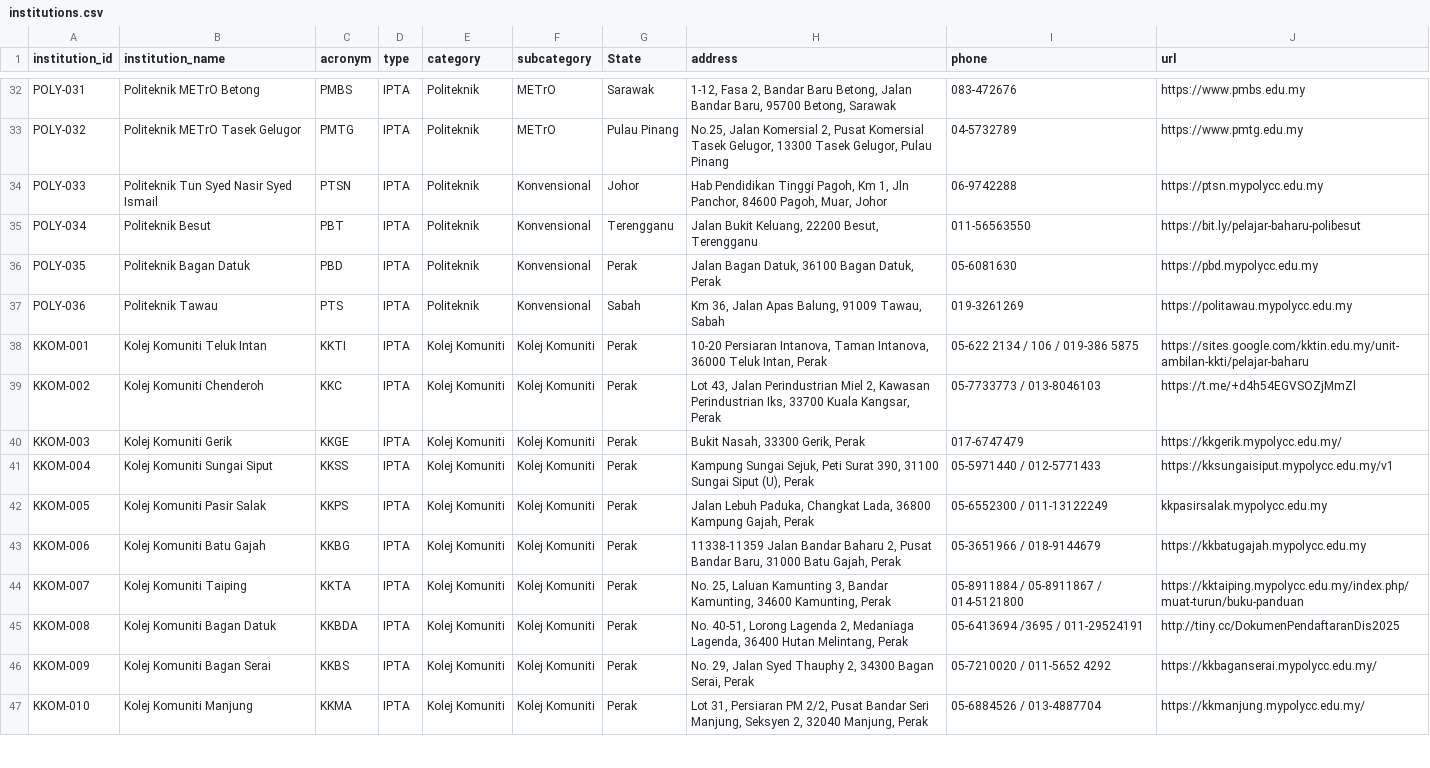
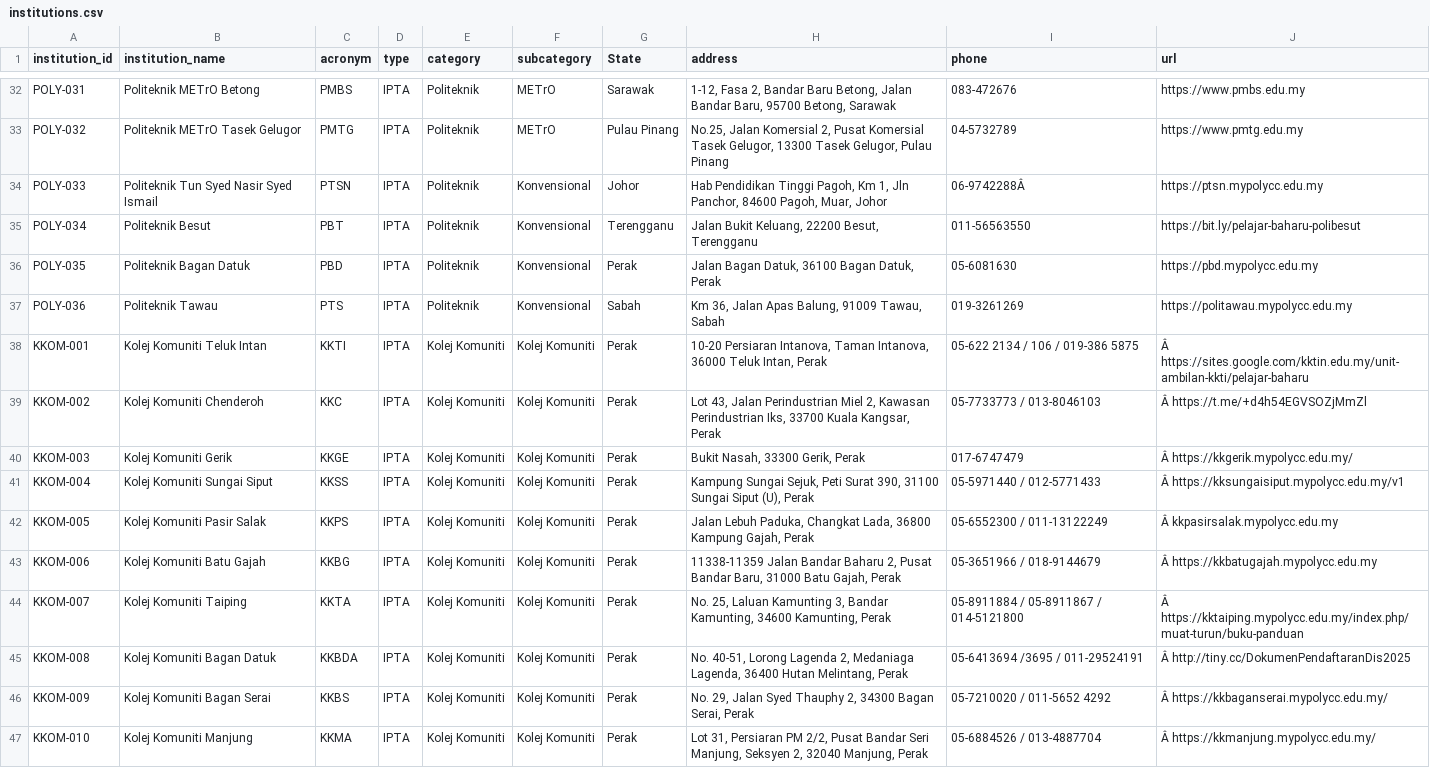
Before and after one commit to tamiliam/HalaTuju, a CSV file: data/institutions.csv, drawn as a sheet; only a part is shown, gaps mark what is left out; the diff covers the shown part only.

Commit message:
Convert CSV files to UTF-8 and update UI

```diff
--- a/data/institutions.csv
+++ b/data/institutions.csv
@@ -33,3 +33,3 @@ POLY-031,Politeknik METrO Betong,PMBS,IPTA,Politeknik,METrO,Sarawak,"1-12, Fasa
 POLY-032,Politeknik METrO Tasek Gelugor,PMTG,IPTA,Politeknik,METrO,Pulau Pinang,"No.25, Jalan Komersial 2, Pusat Komersial Tasek Gelugor, 13300 Tasek Gelugor, Pulau Pinang",04-5732789,https://www.pmtg.edu.my
-POLY-033,Politeknik Tun Syed Nasir Syed Ismail,PTSN,IPTA,Politeknik,Konvensional,Johor,"Hab Pendidikan Tinggi Pagoh, Km 1, Jln Panchor, 84600 Pagoh, Muar, Johor",06-9742288 ,https://ptsn.mypolycc.edu.my
+POLY-033,Politeknik Tun Syed Nasir Syed Ismail,PTSN,IPTA,Politeknik,Konvensional,Johor,"Hab Pendidikan Tinggi Pagoh, Km 1, Jln Panchor, 84600 Pagoh, Muar, Johor",06-9742288Â ,https://ptsn.mypolycc.edu.my
 POLY-034,Politeknik Besut,PBT,IPTA,Politeknik,Konvensional,Terengganu,"Jalan Bukit Keluang, 22200 Besut, Terengganu",011-56563550,https://bit.ly/pelajar-baharu-polibesut
@@ -37,11 +37,11 @@ POLY-035,Politeknik Bagan Datuk,PBD,IPTA,Politeknik,Konvensional,Perak,"Jalan Ba
 POLY-036,Politeknik Tawau,PTS,IPTA,Politeknik,Konvensional,Sabah,"Km 36, Jalan Apas Balung, 91009 Tawau, Sabah",019-3261269,https://politawau.mypolycc.edu.my
-KKOM-001,Kolej Komuniti Teluk Intan,KKTI,IPTA,Kolej Komuniti,Kolej Komuniti,Perak,"10-20 Persiaran Intanova, Taman Intanova, 36000 Teluk Intan, Perak",05-622 2134 / 106 / 019-386 5875, https://sites.google.com/kktin.edu.my/unit-ambilan-kkti/pelajar-baharu
-KKOM-002,Kolej Komuniti Chenderoh,KKC,IPTA,Kolej Komuniti,Kolej Komuniti,Perak,"Lot 43, Jalan Perindustrian Miel 2, Kawasan Perindustrian Iks, 33700 Kuala Kangsar, Perak",05-7733773 / 013-8046103, https://t.me/+d4h54EGVSOZjMmZl
-KKOM-003,Kolej Komuniti Gerik,KKGE,IPTA,Kolej Komuniti,Kolej Komuniti,Perak,"Bukit Nasah, 33300 Gerik, Perak",017-6747479, https://kkgerik.mypolycc.edu.my/
-KKOM-004,Kolej Komuniti Sungai Siput,KKSS,IPTA,Kolej Komuniti,Kolej Komuniti,Perak,"Kampung Sungai Sejuk, Peti Surat 390, 31100 Sungai Siput (U), Perak",05-5971440 / 012-5771433, https://kksungaisiput.mypolycc.edu.my/v1
-KKOM-005,Kolej Komuniti Pasir Salak,KKPS,IPTA,Kolej Komuniti,Kolej Komuniti,Perak,"Jalan Lebuh Paduka, Changkat Lada, 36800 Kampung Gajah, Perak",05-6552300 / 011-13122249, kkpasirsalak.mypolycc.edu.my
-KKOM-006,Kolej Komuniti Batu Gajah,KKBG,IPTA,Kolej Komuniti,Kolej Komuniti,Perak,"11338-11359 Jalan Bandar Baharu 2, Pusat Bandar Baru, 31000 Batu Gajah, Perak",05-3651966 / 018-9144679, https://kkbatugajah.mypolycc.edu.my
-KKOM-007,Kolej Komuniti Taiping,KKTA,IPTA,Kolej Komuniti,Kolej Komuniti,Perak,"No. 25, Laluan Kamunting 3, Bandar Kamunting, 34600 Kamunting, Perak",05-8911884 / 05-8911867 / 014-5121800, https://kktaiping.mypolycc.edu.my/index.php/muat-turun/buku-panduan
-KKOM-008,Kolej Komuniti Bagan Datuk,KKBDA,IPTA,Kolej Komuniti,Kolej Komuniti,Perak,"No. 40-51, Lorong Lagenda 2, Medaniaga Lagenda, 36400 Hutan Melintang, Perak",05-6413694 /3695 / 011-29524191, http://tiny.cc/DokumenPendaftaranDis2025
-KKOM-009,Kolej Komuniti Bagan Serai,KKBS,IPTA,Kolej Komuniti,Kolej Komuniti,Perak,"No. 29, Jalan Syed Thauphy 2, 34300 Bagan Serai, Perak",05-7210020 / 011-5652 4292, https://kkbaganserai.mypolycc.edu.my/
-KKOM-010,Kolej Komuniti Manjung,KKMA,IPTA,Kolej Komuniti,Kolej Komuniti,Perak,"Lot 31, Persiaran PM 2/2, Pusat Bandar Seri Manjung, Seksyen 2, 32040 Manjung, Perak",05-6884526 / 013-4887704, https://kkmanjung.mypolycc.edu.my/
+KKOM-001,Kolej Komuniti Teluk Intan,KKTI,IPTA,Kolej Komuniti,Kolej Komuniti,Perak,"10-20 Persiaran Intanova, Taman Intanova, 36000 Teluk Intan, Perak",05-622 2134 / 106 / 019-386 5875,Â https://sites.google.com/kktin.edu.my/unit-ambilan-kkti/pelajar-baharu
+KKOM-002,Kolej Komuniti Chenderoh,KKC,IPTA,Kolej Komuniti,Kolej Komuniti,Perak,"Lot 43, Jalan Perindustrian Miel 2, Kawasan Perindustrian Iks, 33700 Kuala Kangsar, Perak",05-7733773 / 013-8046103,Â https://t.me/+d4h54EGVSOZjMmZl
+KKOM-003,Kolej Komuniti Gerik,KKGE,IPTA,Kolej Komuniti,Kolej Komuniti,Perak,"Bukit Nasah, 33300 Gerik, Perak",017-6747479,Â https://kkgerik.mypolycc.edu.my/
+KKOM-004,Kolej Komuniti Sungai Siput,KKSS,IPTA,Kolej Komuniti,Kolej Komuniti,Perak,"Kampung Sungai Sejuk, Peti Surat 390, 31100 Sungai Siput (U), Perak",05-5971440 / 012-5771433,Â https://kksungaisiput.mypolycc.edu.my/v1
+KKOM-005,Kolej Komuniti Pasir Salak,KKPS,IPTA,Kolej Komuniti,Kolej Komuniti,Perak,"Jalan Lebuh Paduka, Changkat Lada, 36800 Kampung Gajah, Perak",05-6552300 / 011-13122249,Â kkpasirsalak.mypolycc.edu.my
+KKOM-006,Kolej Komuniti Batu Gajah,KKBG,IPTA,Kolej Komuniti,Kolej Komuniti,Perak,"11338-11359 Jalan Bandar Baharu 2, Pusat Bandar Baru, 31000 Batu Gajah, Perak",05-3651966 / 018-9144679,Â https://kkbatugajah.mypolycc.edu.my
+KKOM-007,Kolej Komuniti Taiping,KKTA,IPTA,Kolej Komuniti,Kolej Komuniti,Perak,"No. 25, Laluan Kamunting 3, Bandar Kamunting, 34600 Kamunting, Perak",05-8911884 / 05-8911867 / 014-5121800,Â https://kktaiping.mypolycc.edu.my/index.php/muat-turun/buku-panduan
+KKOM-008,Kolej Komuniti Bagan Datuk,KKBDA,IPTA,Kolej Komuniti,Kolej Komuniti,Perak,"No. 40-51, Lorong Lagenda 2, Medaniaga Lagenda, 36400 Hutan Melintang, Perak",05-6413694 /3695 / 011-29524191,Â http://tiny.cc/DokumenPendaftaranDis2025
+KKOM-009,Kolej Komuniti Bagan Serai,KKBS,IPTA,Kolej Komuniti,Kolej Komuniti,Perak,"No. 29, Jalan Syed Thauphy 2, 34300 Bagan Serai, Perak",05-7210020 / 011-5652 4292,Â https://kkbaganserai.mypolycc.edu.my/
+KKOM-010,Kolej Komuniti Manjung,KKMA,IPTA,Kolej Komuniti,Kolej Komuniti,Perak,"Lot 31, Persiaran PM 2/2, Pusat Bandar Seri Manjung, Seksyen 2, 32040 Manjung, Perak",05-6884526 / 013-4887704,Â https://kkmanjung.mypolycc.edu.my/
```
Also changed, not shown: 87 edited cells elsewhere in this file.
